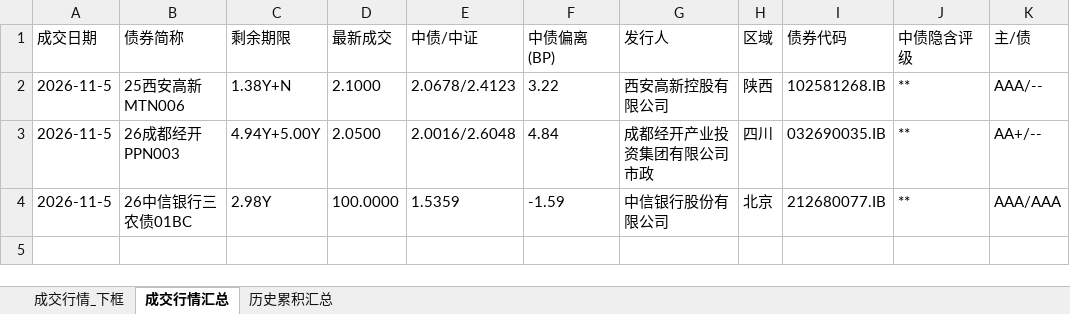
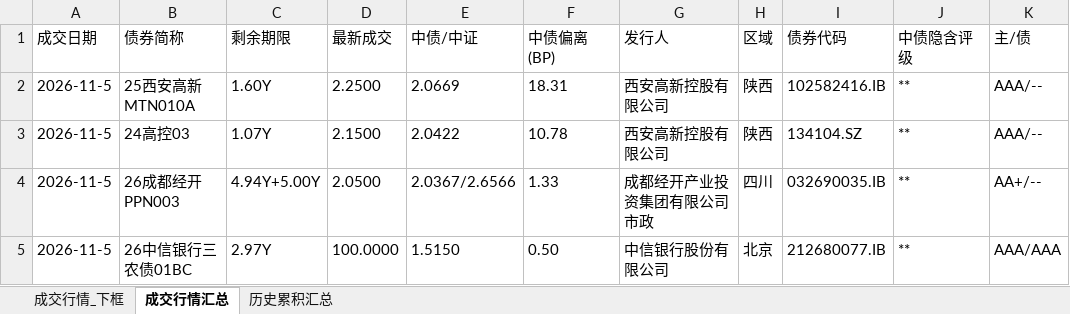
Before and after one commit to geomouse/innodealing-bond-export, an Excel workbook: data/secondary2/secondary_quote_2026-11-05.xlsx, sheet 成交行情汇总, drawn as a sheet; values as stored, in another font and other column widths than the file's, no borders; addresses are those after the commit; the diff names each change by its address in the sheet, - before the commit and + after, or states it on an @@ line.

```diff
--- a/data/secondary2/secondary_quote_2026-11-05.xlsx (sheet 成交行情汇总)
+++ b/data/secondary2/secondary_quote_2026-11-05.xlsx (sheet 成交行情汇总)
-B2 (债券简称): 25西安高新MTN006
+B2 (债券简称): 25西安高新MTN010A
-C2 (剩余期限): 1.38Y+N
+C2 (剩余期限): 1.60Y
-D2 (最新成交): 2.1000
+D2 (最新成交): 2.2500
-E2 (中债/中证): 2.0678/2.4123
+E2 (中债/中证): 2.0669
-F2 (中债偏离(BP)): 3.22
+F2 (中债偏离(BP)): 18.31
-I2 (债券代码): 102581268.IB
+I2 (债券代码): 102582416.IB
+row 3: 2026-11-5 | 24高控03 | 1.07Y | 2.1500 | 2.0422 | 10.78 | 西安高新控股有限公司 | 陕西 | 134104.SZ | ** | AAA/--
-E4 (中债/中证): 2.0016/2.6048
+E4 (中债/中证): 2.0367/2.6566
-F4 (中债偏离(BP)): 4.84
+F4 (中债偏离(BP)): 1.33
-C5 (剩余期限): 2.98Y
+C5 (剩余期限): 2.97Y
-E5 (中债/中证): 1.5359
+E5 (中债/中证): 1.5150
-F5 (中债偏离(BP)): -1.59
+F5 (中债偏离(BP)): 0.50
```
Also changed, not shown: sheet 成交行情_下框, sheet 历史累积汇总, 2 other files.
